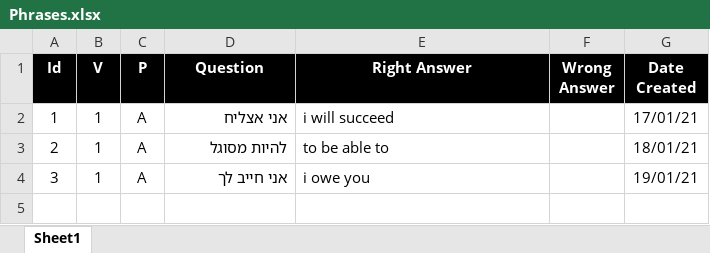
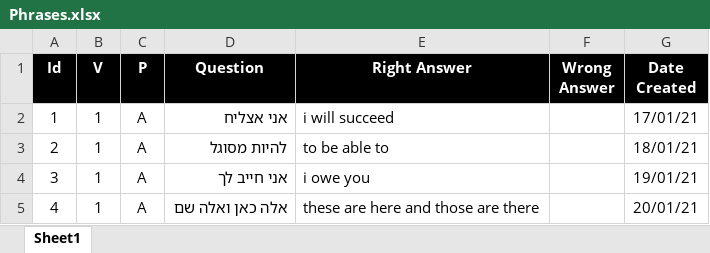
Before and after one commit to valdas1966/myq, an Excel workbook: Questions/English/Phrases.xlsx, sheet Sheet1, drawn as a sheet; values as stored, in another font and other column widths than the file's, no borders; conditional formats not drawn; the diff names each change by its address in the sheet, - before the commit and + after, or states it on an @@ line.

```diff
--- a/Questions/English/Phrases.xlsx (sheet Sheet1)
+++ b/Questions/English/Phrases.xlsx (sheet Sheet1)
+row 5: 4 | 1 | A | אלה כאן ואלה שם | these are here and those are there |  | 20/01/21
```
Also changed, not shown: Questions/English/Myq Words.xlsx, Questions/English/Popular 1000.xlsx, 14 other files.
